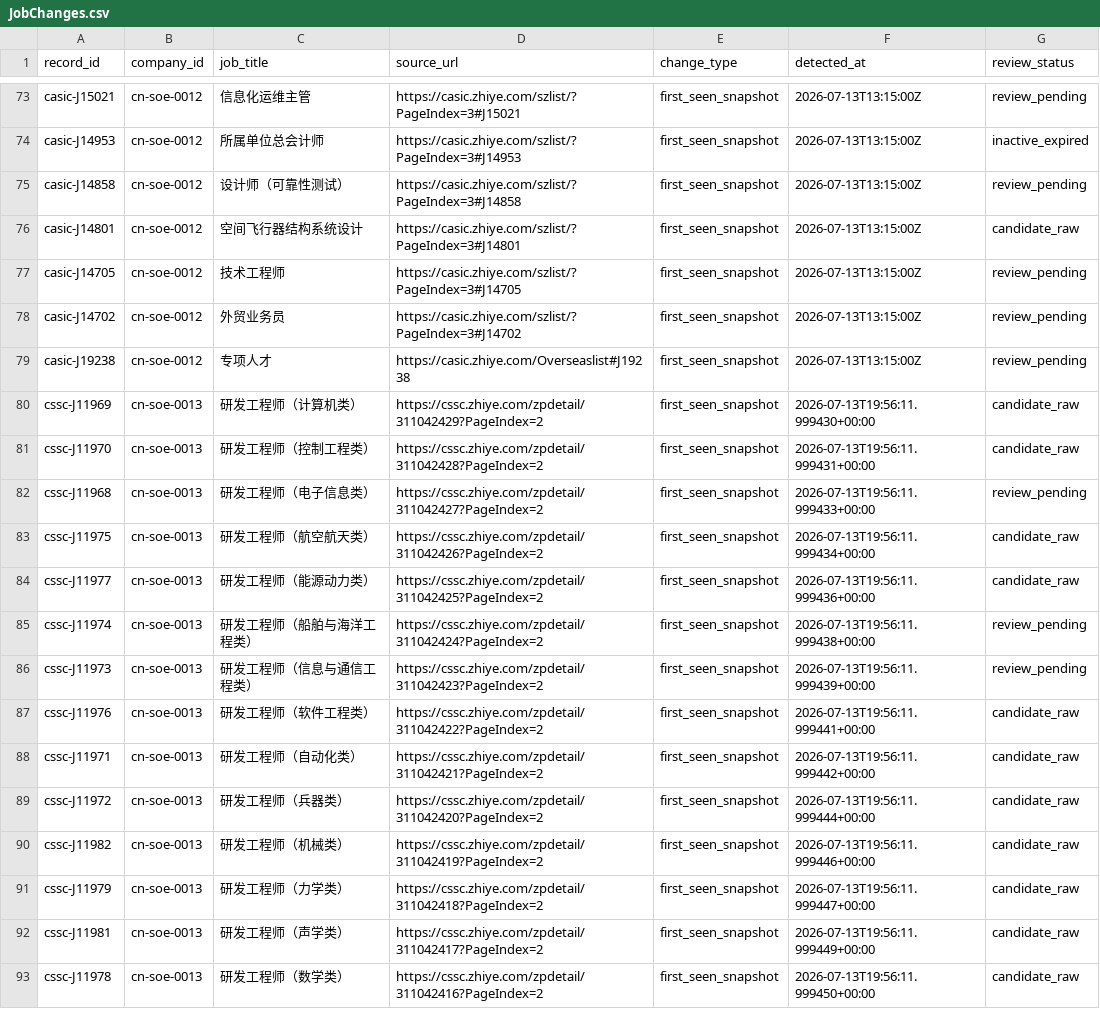
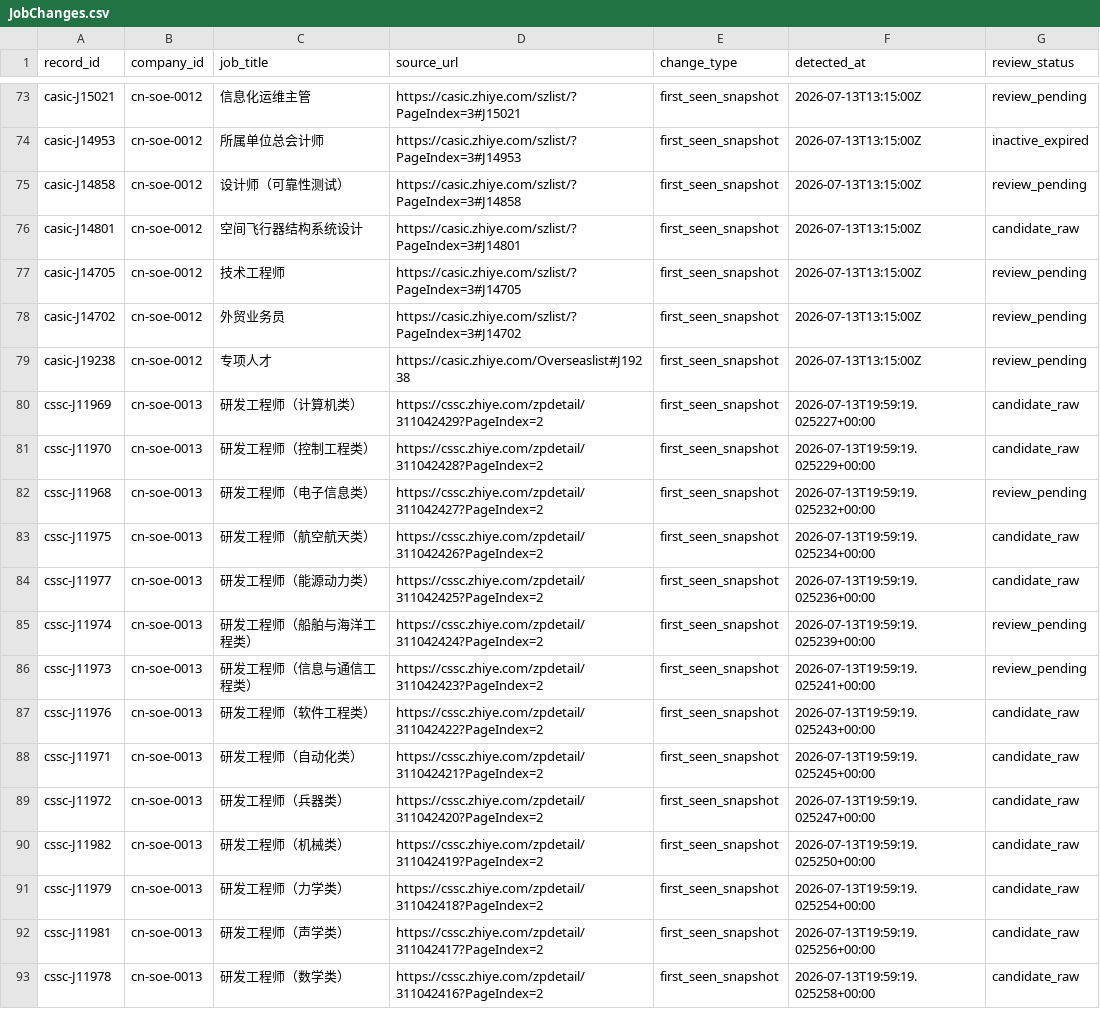
Before and after one commit to maudwolfe56-eng/lietoula-bridge, a CSV file: research/company1000/deliverables/JobChanges.csv, drawn as a sheet; only a part is shown, gaps mark what is left out; the diff covers the shown part only.

Commit message:
research: persist company1000 navigation and detail outputs

```diff
--- a/research/company1000/deliverables/JobChanges.csv
+++ b/research/company1000/deliverables/JobChanges.csv
@@ -79,15 +79,15 @@ casic-J14702,cn-soe-0012,外贸业务员,https://casic.zhiye.com/szlist/?PageInd
 casic-J19238,cn-soe-0012,专项人才,https://casic.zhiye.com/Overseaslist#J19238,first_seen_snapshot,2026-07-13T13:15:00Z,review_pending
-cssc-J11969,cn-soe-0013,研发工程师（计算机类）,https://cssc.zhiye.com/zpdetail/311042429?PageIndex=2,first_seen_snapshot,2026-07-13T19:56:11.999430+00:00,candidate_raw
-cssc-J11970,cn-soe-0013,研发工程师（控制工程类）,https://cssc.zhiye.com/zpdetail/311042428?PageIndex=2,first_seen_snapshot,2026-07-13T19:56:11.999431+00:00,candidate_raw
-cssc-J11968,cn-soe-0013,研发工程师（电子信息类）,https://cssc.zhiye.com/zpdetail/311042427?PageIndex=2,first_seen_snapshot,2026-07-13T19:56:11.999433+00:00,review_pending
-cssc-J11975,cn-soe-0013,研发工程师（航空航天类）,https://cssc.zhiye.com/zpdetail/311042426?PageIndex=2,first_seen_snapshot,2026-07-13T19:56:11.999434+00:00,candidate_raw
-cssc-J11977,cn-soe-0013,研发工程师（能源动力类）,https://cssc.zhiye.com/zpdetail/311042425?PageIndex=2,first_seen_snapshot,2026-07-13T19:56:11.999436+00:00,candidate_raw
-cssc-J11974,cn-soe-0013,研发工程师（船舶与海洋工程类）,https://cssc.zhiye.com/zpdetail/311042424?PageIndex=2,first_seen_snapshot,2026-07-13T19:56:11.999438+00:00,review_pending
-cssc-J11973,cn-soe-0013,研发工程师（信息与通信工程类）,https://cssc.zhiye.com/zpdetail/311042423?PageIndex=2,first_seen_snapshot,2026-07-13T19:56:11.999439+00:00,review_pending
-cssc-J11976,cn-soe-0013,研发工程师（软件工程类）,https://cssc.zhiye.com/zpdetail/311042422?PageIndex=2,first_seen_snapshot,2026-07-13T19:56:11.999441+00:00,candidate_raw
-cssc-J11971,cn-soe-0013,研发工程师（自动化类）,https://cssc.zhiye.com/zpdetail/311042421?PageIndex=2,first_seen_snapshot,2026-07-13T19:56:11.999442+00:00,candidate_raw
-cssc-J11972,cn-soe-0013,研发工程师（兵器类）,https://cssc.zhiye.com/zpdetail/311042420?PageIndex=2,first_seen_snapshot,2026-07-13T19:56:11.999444+00:00,candidate_raw
-cssc-J11982,cn-soe-0013,研发工程师（机械类）,https://cssc.zhiye.com/zpdetail/311042419?PageIndex=2,first_seen_snapshot,2026-07-13T19:56:11.999446+00:00,candidate_raw
-cssc-J11979,cn-soe-0013,研发工程师（力学类）,https://cssc.zhiye.com/zpdetail/311042418?PageIndex=2,first_seen_snapshot,2026-07-13T19:56:11.999447+00:00,candidate_raw
-cssc-J11981,cn-soe-0013,研发工程师（声学类）,https://cssc.zhiye.com/zpdetail/311042417?PageIndex=2,first_seen_snapshot,2026-07-13T19:56:11.999449+00:00,candidate_raw
-cssc-J11978,cn-soe-0013,研发工程师（数学类）,https://cssc.zhiye.com/zpdetail/311042416?PageIndex=2,first_seen_snapshot,2026-07-13T19:56:11.999450+00:00,candidate_raw
+cssc-J11969,cn-soe-0013,研发工程师（计算机类）,https://cssc.zhiye.com/zpdetail/311042429?PageIndex=2,first_seen_snapshot,2026-07-13T19:59:19.025227+00:00,candidate_raw
+cssc-J11970,cn-soe-0013,研发工程师（控制工程类）,https://cssc.zhiye.com/zpdetail/311042428?PageIndex=2,first_seen_snapshot,2026-07-13T19:59:19.025229+00:00,candidate_raw
+cssc-J11968,cn-soe-0013,研发工程师（电子信息类）,https://cssc.zhiye.com/zpdetail/311042427?PageIndex=2,first_seen_snapshot,2026-07-13T19:59:19.025232+00:00,review_pending
+cssc-J11975,cn-soe-0013,研发工程师（航空航天类）,https://cssc.zhiye.com/zpdetail/311042426?PageIndex=2,first_seen_snapshot,2026-07-13T19:59:19.025234+00:00,candidate_raw
+cssc-J11977,cn-soe-0013,研发工程师（能源动力类）,https://cssc.zhiye.com/zpdetail/311042425?PageIndex=2,first_seen_snapshot,2026-07-13T19:59:19.025236+00:00,candidate_raw
+cssc-J11974,cn-soe-0013,研发工程师（船舶与海洋工程类）,https://cssc.zhiye.com/zpdetail/311042424?PageIndex=2,first_seen_snapshot,2026-07-13T19:59:19.025239+00:00,review_pending
+cssc-J11973,cn-soe-0013,研发工程师（信息与通信工程类）,https://cssc.zhiye.com/zpdetail/311042423?PageIndex=2,first_seen_snapshot,2026-07-13T19:59:19.025241+00:00,review_pending
+cssc-J11976,cn-soe-0013,研发工程师（软件工程类）,https://cssc.zhiye.com/zpdetail/311042422?PageIndex=2,first_seen_snapshot,2026-07-13T19:59:19.025243+00:00,candidate_raw
+cssc-J11971,cn-soe-0013,研发工程师（自动化类）,https://cssc.zhiye.com/zpdetail/311042421?PageIndex=2,first_seen_snapshot,2026-07-13T19:59:19.025245+00:00,candidate_raw
+cssc-J11972,cn-soe-0013,研发工程师（兵器类）,https://cssc.zhiye.com/zpdetail/311042420?PageIndex=2,first_seen_snapshot,2026-07-13T19:59:19.025247+00:00,candidate_raw
+cssc-J11982,cn-soe-0013,研发工程师（机械类）,https://cssc.zhiye.com/zpdetail/311042419?PageIndex=2,first_seen_snapshot,2026-07-13T19:59:19.025250+00:00,candidate_raw
+cssc-J11979,cn-soe-0013,研发工程师（力学类）,https://cssc.zhiye.com/zpdetail/311042418?PageIndex=2,first_seen_snapshot,2026-07-13T19:59:19.025254+00:00,candidate_raw
+cssc-J11981,cn-soe-0013,研发工程师（声学类）,https://cssc.zhiye.com/zpdetail/311042417?PageIndex=2,first_seen_snapshot,2026-07-13T19:59:19.025256+00:00,candidate_raw
+cssc-J11978,cn-soe-0013,研发工程师（数学类）,https://cssc.zhiye.com/zpdetail/311042416?PageIndex=2,first_seen_snapshot,2026-07-13T19:59:19.025258+00:00,candidate_raw
```
Also changed, not shown: 1 added row and 156 edited cells elsewhere in this file, research/company1000/deliverables/CompanySource.csv, research/company1000/deliverables/Coverage.csv, 30 other files.
